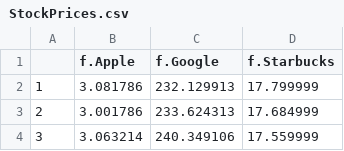
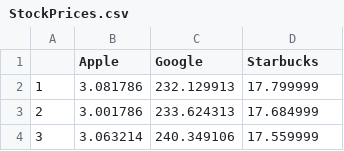
Before and after one commit to tmatis12/datafiles, a CSV file: StockPrices.csv, drawn as a sheet; only a part is shown.

Commit message:
Add files via upload

```diff
--- a/StockPrices.csv
+++ b/StockPrices.csv
@@ -1,2 +1,2 @@
-"","f.Apple","f.Google","f.Starbucks"
+"","Apple","Google","Starbucks"
 "1",3.081786,232.129913,17.799999
```
